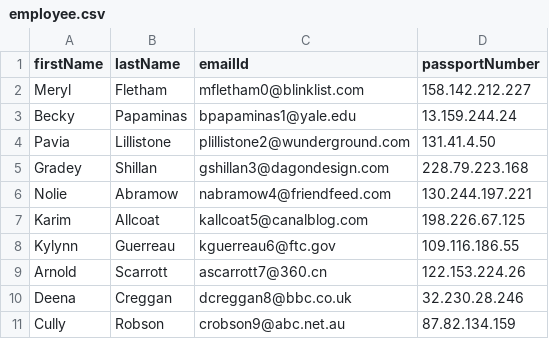
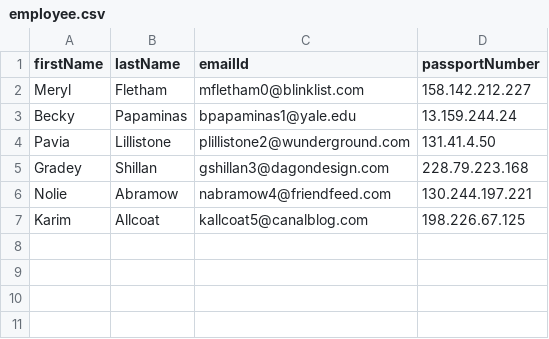
Before and after one commit to HoaTran2411/JavaSpringBoot, a CSV file: employee_management/src/main/resources/static/employee.csv, drawn as a sheet; the diff names each change by its address in the sheet, - before the commit and + after, or states it on an @@ line.

```diff
--- a/employee_management/src/main/resources/static/employee.csv
+++ b/employee_management/src/main/resources/static/employee.csv
-row 8: Kylynn | Guerreau | kguerreau6@ftc.gov | 109.116.186.55
-row 9: Arnold | Scarrott | ascarrott7@360.cn | 122.153.224.26
-row 10: Deena | Creggan | dcreggan8@bbc.co.uk | 32.230.28.246
-row 11: Cully | Robson | crobson9@abc.net.au | 87.82.134.159
```
Also changed, not shown: 19 other files.
